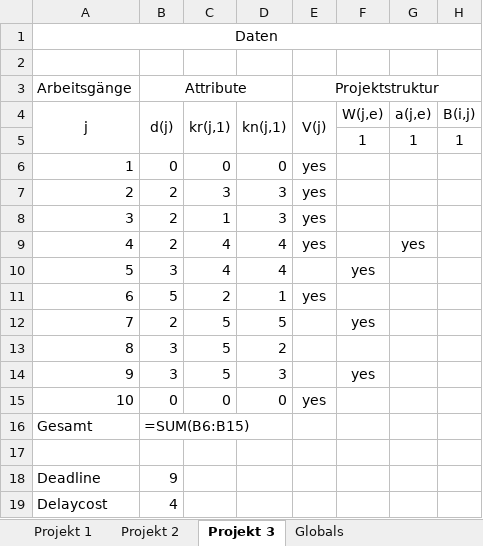
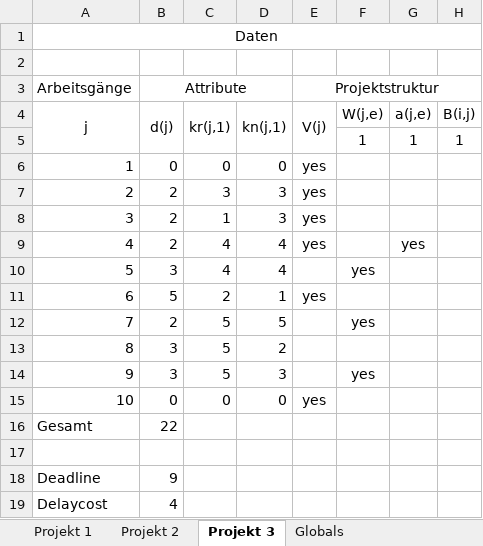
Before and after one commit to 0x17/MultiProjectDemo, an Excel workbook: Input.xlsx, sheet Projekt 3, drawn as a sheet; only a part is shown; values as stored, in another font and other column widths than the file's, no borders; formulas without a stored value are shown as written; the diff names each change by its address in the sheet, - before the commit and + after, or states it on an @@ line.

```diff
--- a/Input.xlsx (sheet Projekt 3)
+++ b/Input.xlsx (sheet Projekt 3)
-B16 (d(j)): =SUM(B6:B15)
+B16 (d(j)): 22
```
Also changed, not shown: sheet Projekt 1, sheet Projekt 2, 8 other files.
